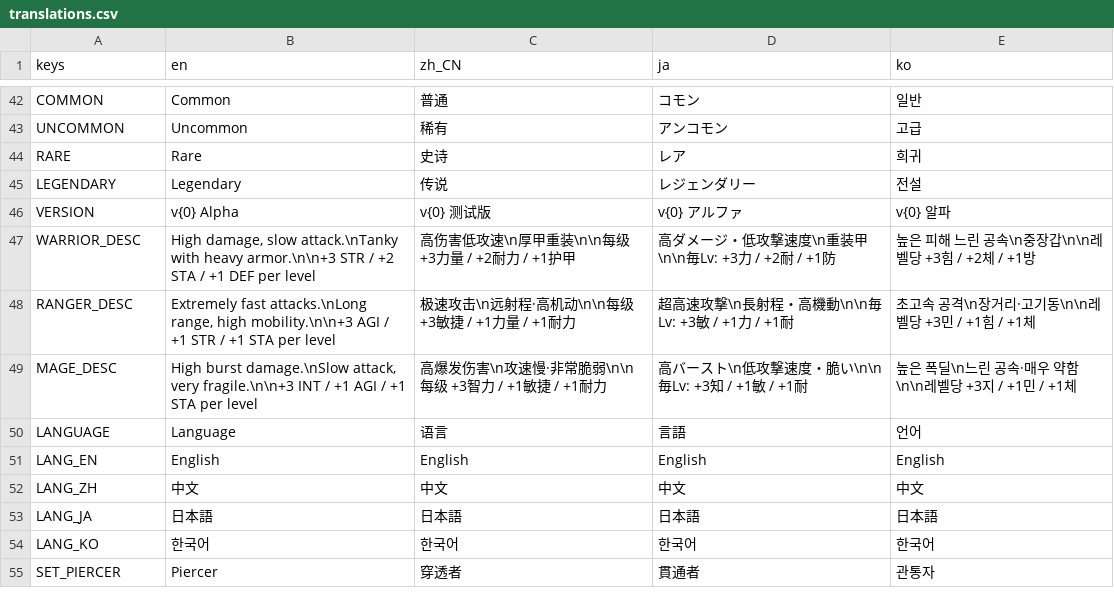
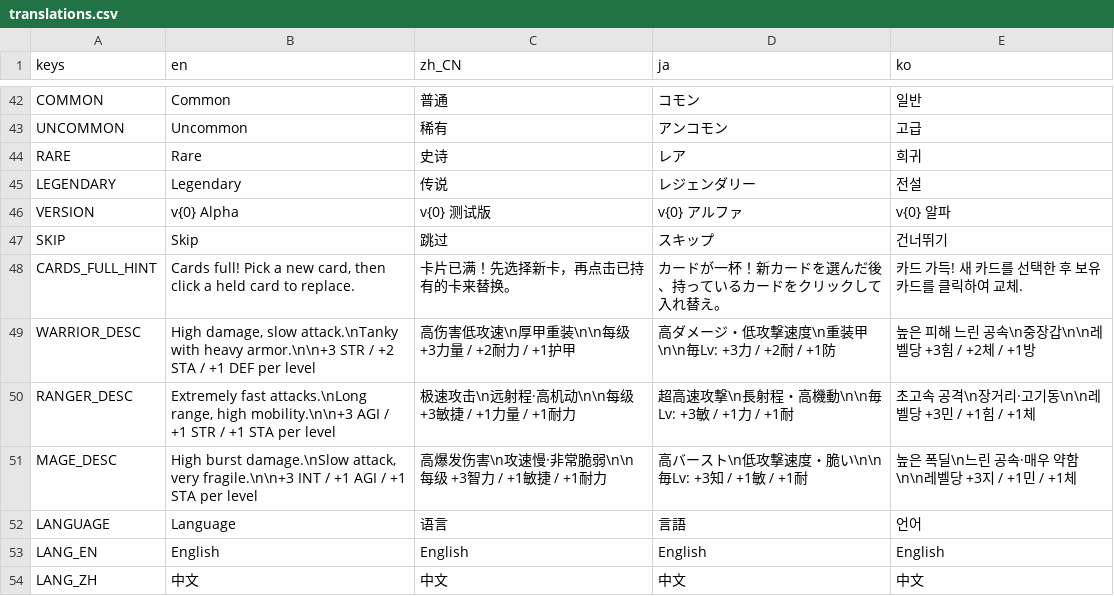
Before and after one commit to 97wow/OpenForge, a CSV file: translations/translations.csv, drawn as a sheet; only a part is shown, gaps mark what is left out; the shorter side is filled out with more unchanged rows; the diff names each change by its address in the sheet, - before the commit and + after, or states it on an @@ line.

```diff
--- a/translations/translations.csv
+++ b/translations/translations.csv
+row 47: SKIP | Skip | 跳过 | スキップ | 건너뛰기
+row 48: CARDS_FULL_HINT | Cards full! Pick a new card, then click a held card to replace. | 卡片已满！先选择新卡，再点击已持有的卡来替换。 | カードが一杯！新カードを選んだ後、持っているカードをクリックして入れ替え。 | 카드 가득! 새 카드를 선택한 후 보유 카드를 클릭하여 교체.
```
Also changed, not shown: 2 other files.
